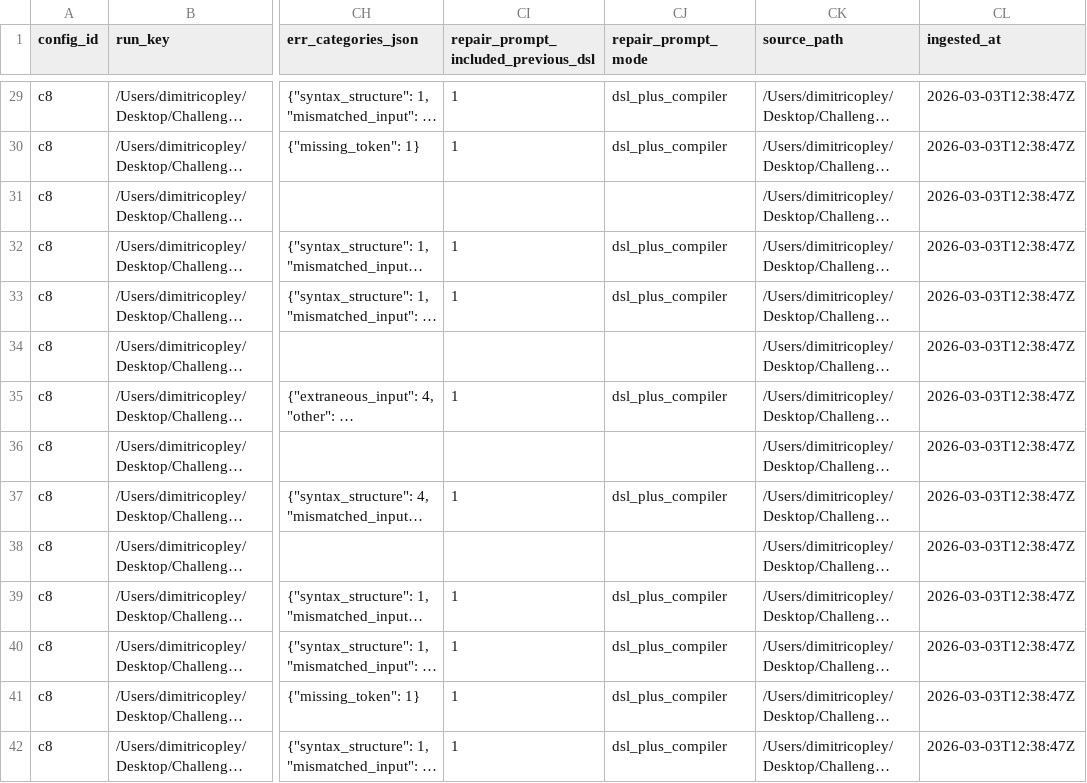
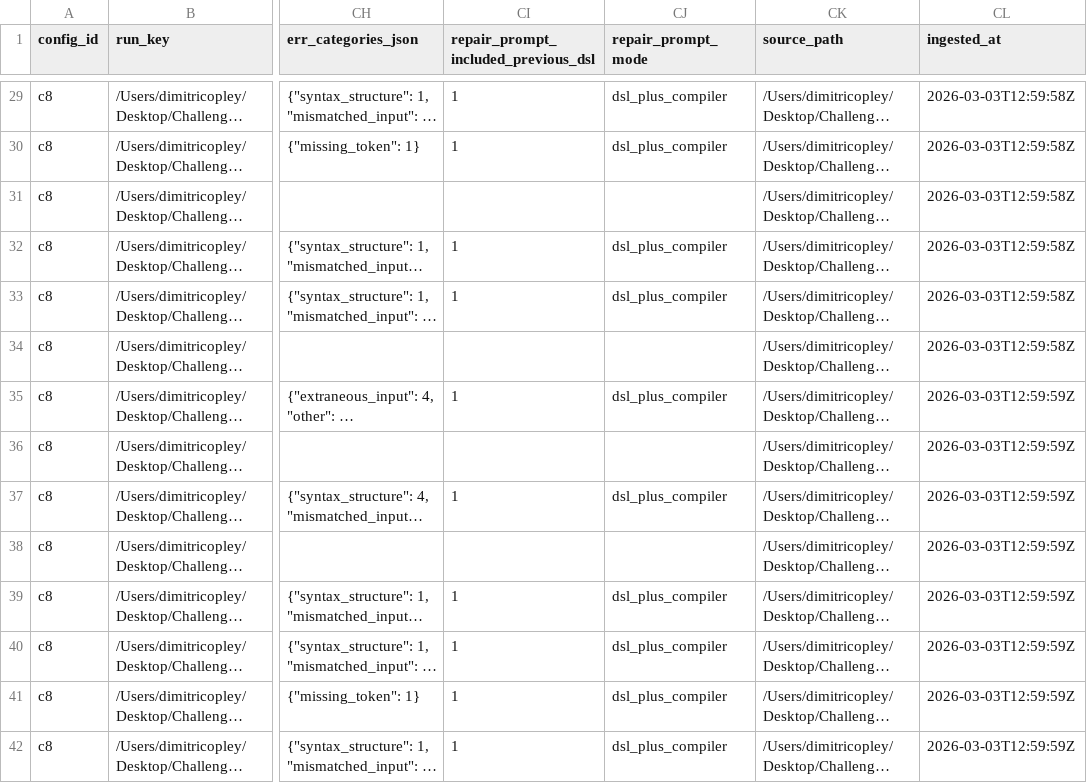
Before and after one commit to BugNoFix/liras-llm-guided-repair, a CSV file: Report/Histories/c8.csv, drawn as a sheet; only a part is shown, gaps mark what is left out; long unchanged cells end in …; the diff covers the shown part only; the diff names each change by its address in the sheet, - before the commit and + after, or states it on an @@ line.

```diff
--- a/Report/Histories/c8.csv
+++ b/Report/Histories/c8.csv
-CL29:CL34 (ingested_at): 2026-03-03T12:38:47Z
+CL29:CL34 (ingested_at): 2026-03-03T12:59:58Z
-CL35:CL42 (ingested_at): 2026-03-03T12:38:47Z
+CL35:CL42 (ingested_at): 2026-03-03T12:59:59Z
```
Also changed, not shown: 148 edited cells elsewhere in this file, Report/Histories/c1.csv, Report/Histories/c4.csv, 22 other files.
